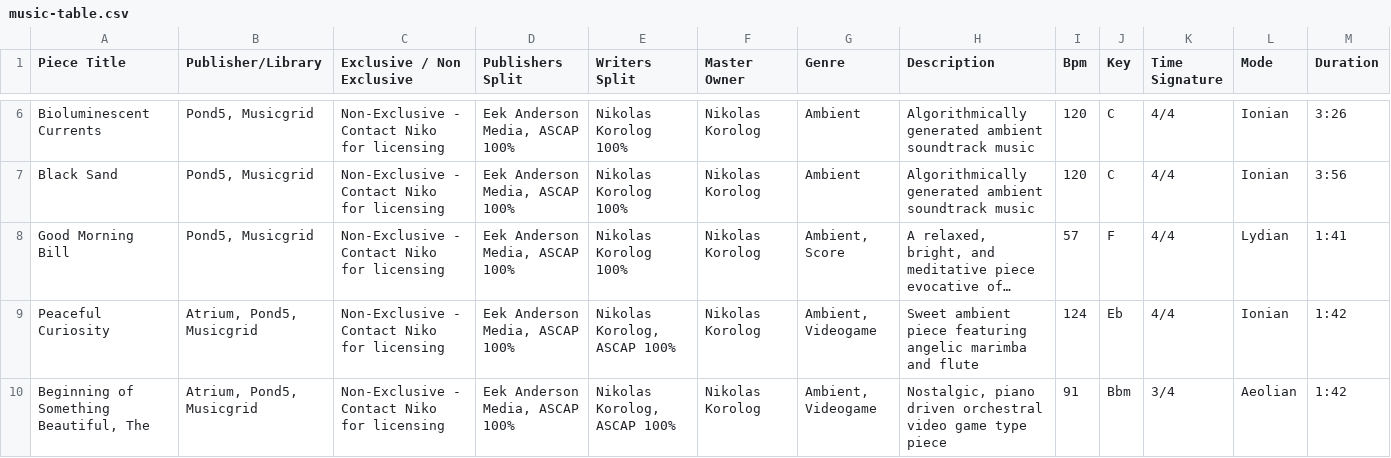
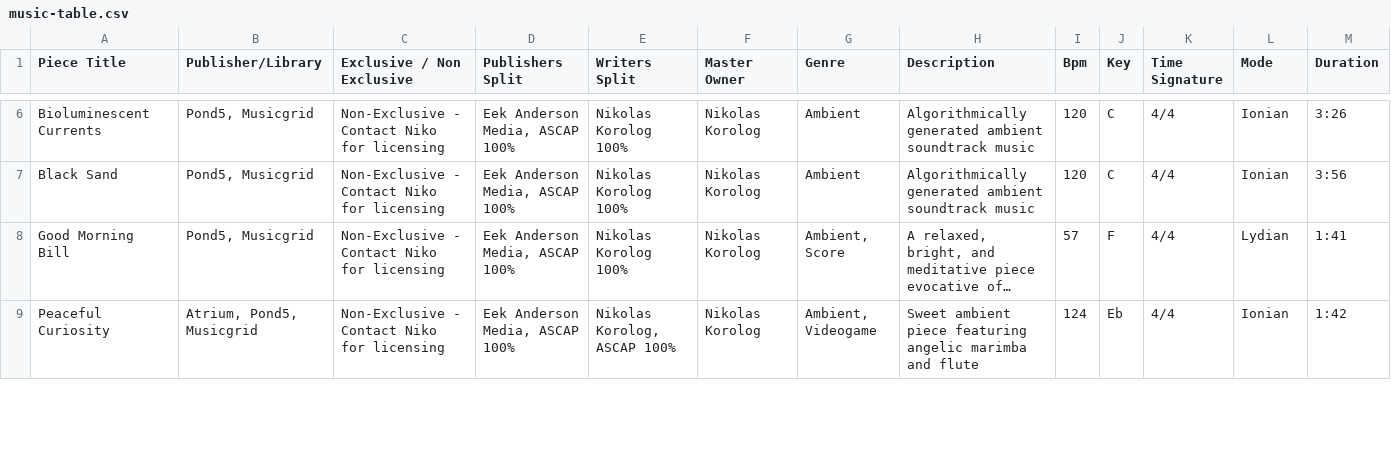
Before and after one commit to GSPuniani/eek-anderson-media, a CSV file: music-table.csv, drawn as a sheet; only a part is shown, gaps mark what is left out; long unchanged cells end in …; removed rows and columns are numbered as before the commit, all else as after; rows hold the shown columns only; the diff covers the shown part only; the diff names each change by its address in the sheet, - before the commit and + after, or states it on an @@ line.

```diff
--- a/music-table.csv
+++ b/music-table.csv
-row 10: Beginning of Something Beautiful, The | Atrium, Pond5, Musicgrid | Non-Exclusive - Contact Niko for licensing | Eek Anderson Media, ASCAP 100% | Nikolas Korolog, ASCAP 100% | Nikolas Korolog | Ambient, Videogame | Nostalgic, piano driven orchestral video game type piece | 91 | Bbm | 3/4 | Aeolian | 1:42
```
Also changed, not shown: 2 added rows and 2 removed rows elsewhere in this file, 1 other file.
